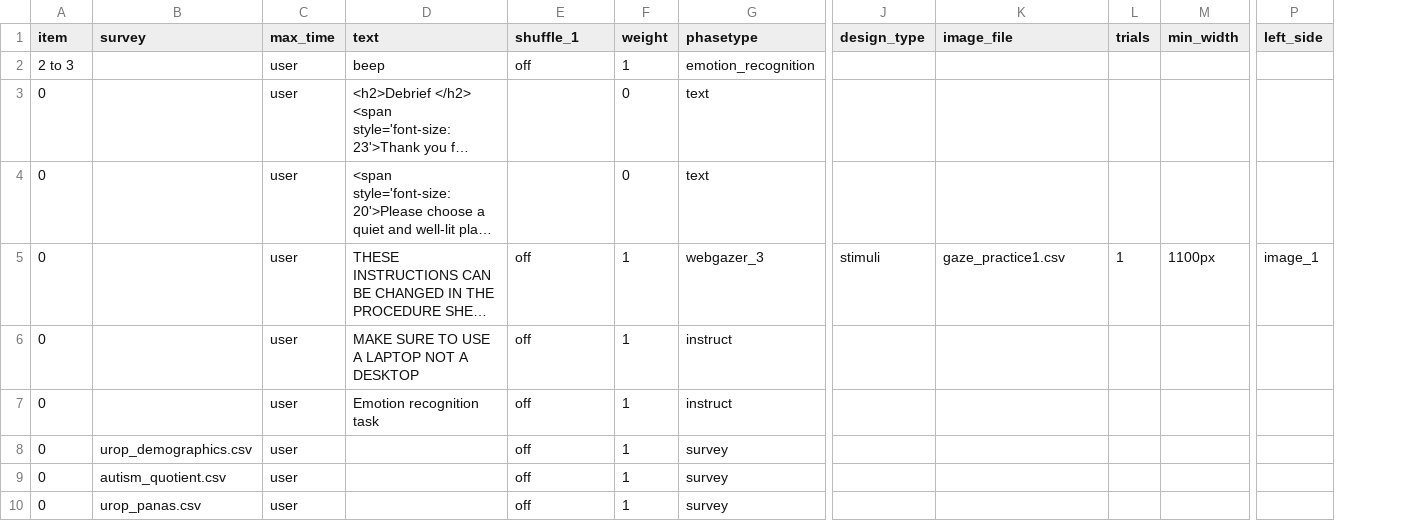
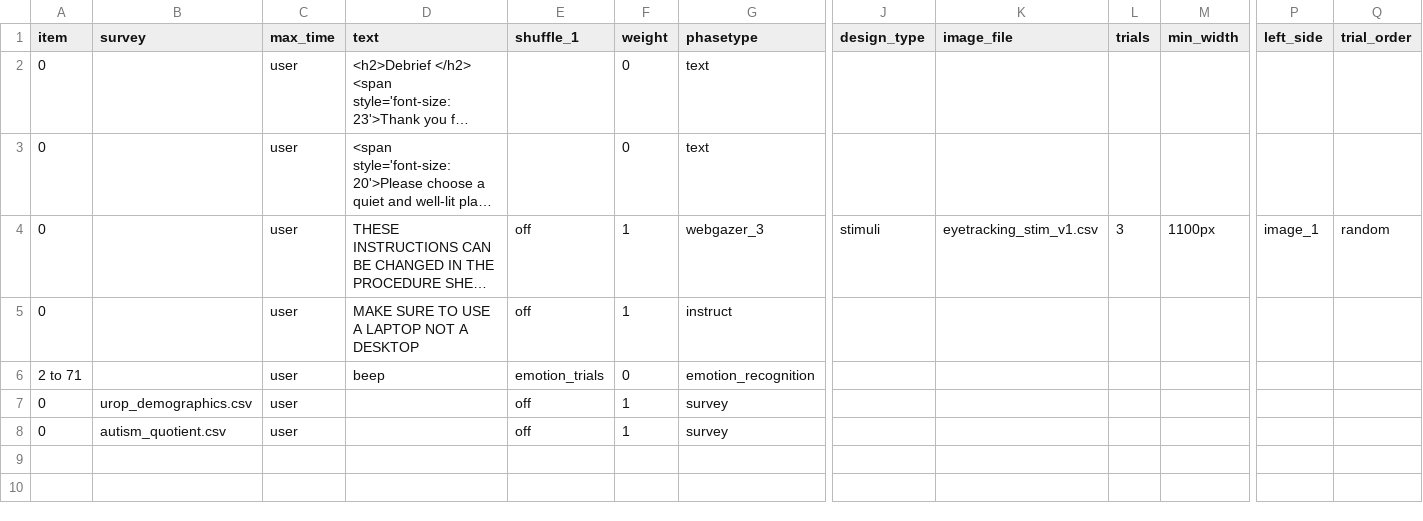
Before and after one commit to ong-haffey/eyetracking-2022, a CSV file: User/Projects/eyetracking-2022/procedure_actual_list1.csv, drawn as a sheet; only a part is shown, gaps mark what is left out; long unchanged cells end in …; removed rows and columns are numbered as before the commit, all else as after; rows hold the shown columns only; the diff names each change by its address in the sheet, - before the commit and + after, or states it on an @@ line.

Commit message:
Added stimuli list for emotion recognition

```diff
--- a/User/Projects/eyetracking-2022/procedure_actual_list1.csv
+++ b/User/Projects/eyetracking-2022/procedure_actual_list1.csv
+column Q (trial_order), row 4: random
-row 2: 2 to 3 |  | user | beep | off | 1 | emotion_recognition
-K4 (image_file): gaze_practice1.csv
+K4 (image_file): eyetracking_stim_v1.csv
-L4 (trials): 1
+L4 (trials): 3
-row 7: 0 |  | user | Emotion recognition task | off | 1 | instruct
+row 6: 2 to 71 |  | user | beep | emotion_trials | 0 | emotion_recognition
-row 10: 0 | urop_panas.csv | user |  | off | 1 | survey
```
Also changed, not shown: 6 other files.
